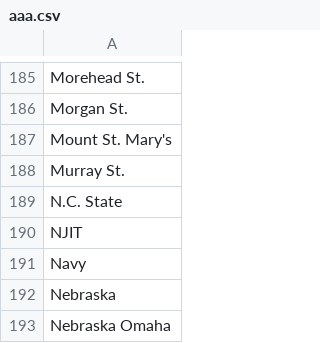
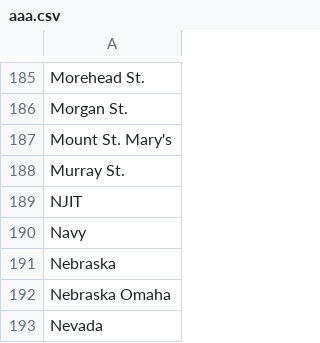
Before and after one commit to harmkenn/Python_Madness_2024, a CSV file: notebooks/aaa.csv, drawn as a sheet; only a part is shown, gaps mark what is left out; the shorter side is filled out with more unchanged rows; the diff names each change by its address in the sheet, - before the commit and + after, or states it on an @@ line.

```diff
--- a/notebooks/aaa.csv
+++ b/notebooks/aaa.csv
-row 189: N.C. State
```
Also changed, not shown: 1 other file.
